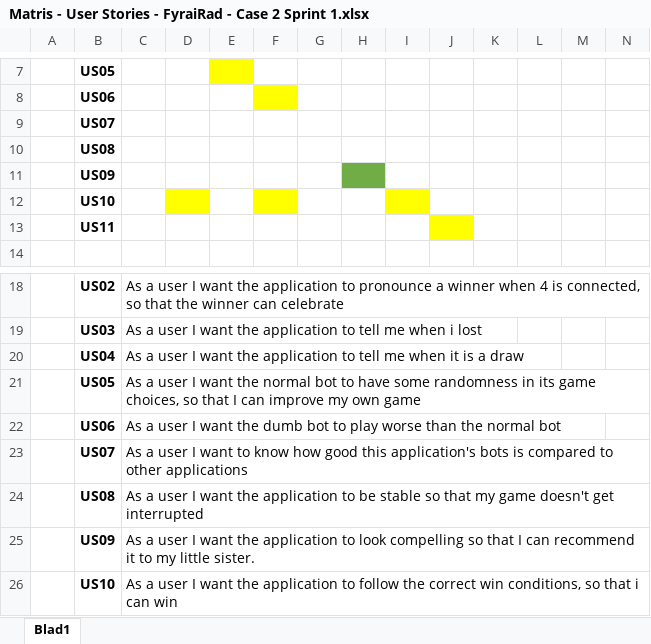
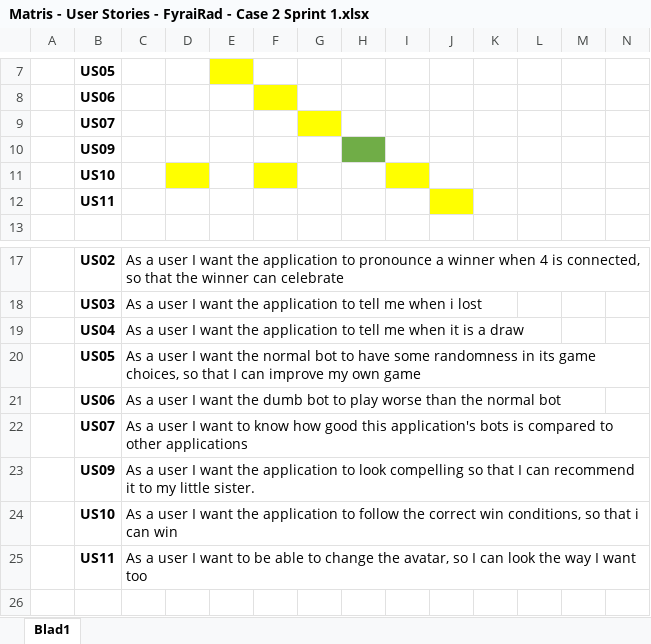
Before and after one commit to danadude/Case2, an Excel workbook: Testplan Rapport mm/Matris - User Stories - FyraiRad - Case 2 Sprint 1.xlsx, sheet Blad1, drawn as a sheet; only a part is shown, gaps mark what is left out; the shorter side is filled out with more unchanged rows; values as stored, in another font and other column widths than the file's, no borders; the diff names each change by its address in the sheet, - before the commit and + after, or states it on an @@ line.

Commit message:
updated matrix

```diff
--- a/Testplan Rapport mm/Matris - User Stories - FyraiRad - Case 2 Sprint 1.xlsx (sheet Blad1)
+++ b/Testplan Rapport mm/Matris - User Stories - FyraiRad - Case 2 Sprint 1.xlsx (sheet Blad1)
-G9 fill: none
+G9 fill: #FFFF00
-row 10:  | US08
-row 24:  | US08 | As a user I want the application to be stable so that my game doesn't get interrupted
```
